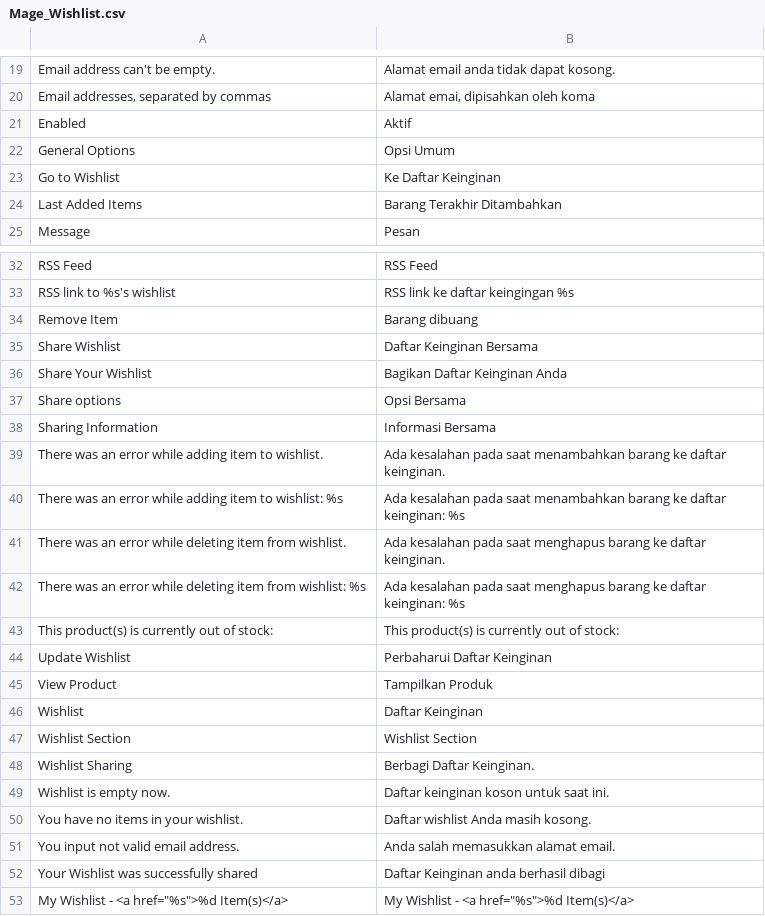
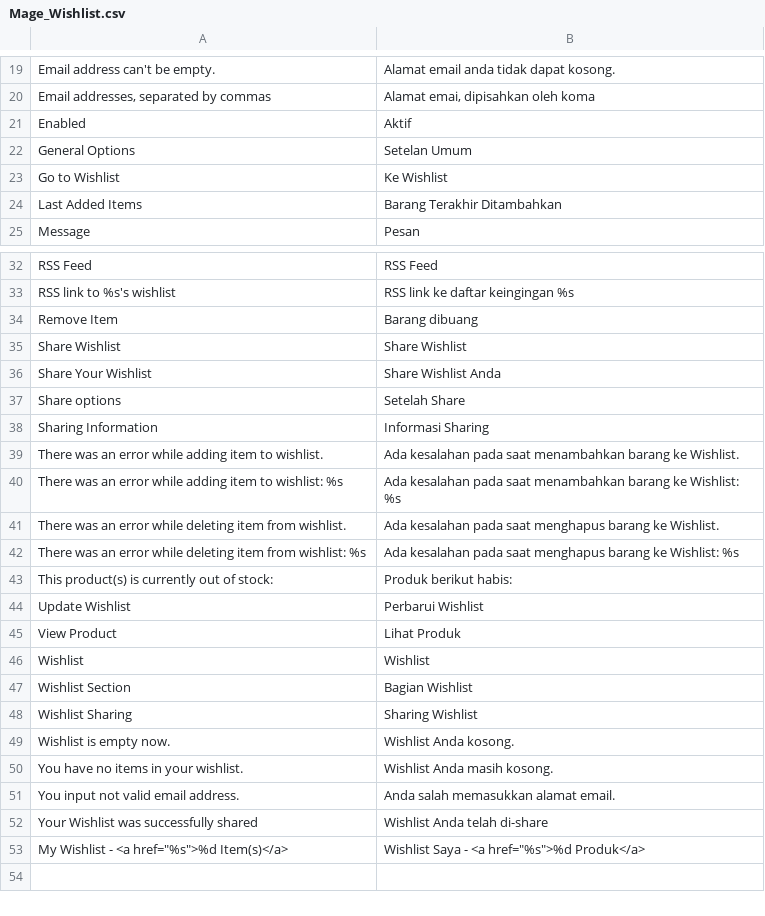
Before and after one commit to bippo/magento-id, a CSV file: app/locale/id_ID/Mage_Wishlist.csv, drawn as a sheet; only a part is shown, gaps mark what is left out; the diff covers the shown part only.

```diff
--- a/app/locale/id_ID/Mage_Wishlist.csv
+++ b/app/locale/id_ID/Mage_Wishlist.csv
@@ -21,4 +21,4 @@
 "Enabled","Aktif"
-"General Options","Opsi Umum"
-"Go to Wishlist","Ke Daftar Keinginan"
+"General Options","Setelan Umum"
+"Go to Wishlist","Ke Wishlist"
 "Last Added Items","Barang Terakhir Ditambahkan"
@@ -34,20 +34,20 @@
 "Remove Item","Barang dibuang"
-"Share Wishlist","Daftar Keinginan Bersama"
-"Share Your Wishlist","Bagikan Daftar Keinginan Anda"
-"Share options","Opsi Bersama"
-"Sharing Information","Informasi Bersama"
-"There was an error while adding item to wishlist.","Ada kesalahan pada saat menambahkan barang ke daftar keinginan."
-"There was an error while adding item to wishlist: %s","Ada kesalahan pada saat menambahkan barang ke daftar keinginan: %s"
-"There was an error while deleting item from wishlist.","Ada kesalahan pada saat menghapus barang ke daftar keinginan."
-"There was an error while deleting item from wishlist: %s","Ada kesalahan pada saat menghapus barang ke daftar keinginan: %s"
-"This product(s) is currently out of stock:","This product(s) is currently out of stock:"
-"Update Wishlist","Perbaharui Daftar Keinginan"
-"View Product","Tampilkan Produk"
-"Wishlist","Daftar Keinginan"
-"Wishlist Section","Wishlist Section"
-"Wishlist Sharing","Berbagi Daftar Keinginan."
-"Wishlist is empty now.","Daftar keinginan koson untuk saat ini."
-"You have no items in your wishlist.","Daftar wishlist Anda masih kosong."
+"Share Wishlist","Share Wishlist"
+"Share Your Wishlist","Share Wishlist Anda"
+"Share options","Setelah Share"
+"Sharing Information","Informasi Sharing"
+"There was an error while adding item to wishlist.","Ada kesalahan pada saat menambahkan barang ke Wishlist."
+"There was an error while adding item to wishlist: %s","Ada kesalahan pada saat menambahkan barang ke Wishlist: %s"
+"There was an error while deleting item from wishlist.","Ada kesalahan pada saat menghapus barang ke Wishlist."
+"There was an error while deleting item from wishlist: %s","Ada kesalahan pada saat menghapus barang ke Wishlist: %s"
+"This product(s) is currently out of stock:","Produk berikut habis:"
+"Update Wishlist","Perbarui Wishlist"
+"View Product","Lihat Produk"
+"Wishlist","Wishlist"
+"Wishlist Section","Bagian Wishlist"
+"Wishlist Sharing","Sharing Wishlist"
+"Wishlist is empty now.","Wishlist Anda kosong."
+"You have no items in your wishlist.","Wishlist Anda masih kosong."
 "You input not valid email address.","Anda salah memasukkan alamat email."
-"Your Wishlist was successfully shared","Daftar Keinginan anda berhasil dibagi"
-"My Wishlist - <a href=""%s"">%d Item(s)</a>","My Wishlist - <a href=""%s"">%d Item(s)</a>"
+"Your Wishlist was successfully shared","Wishlist Anda telah di-share"
+"My Wishlist - <a href=""%s"">%d Item(s)</a>","Wishlist Saya - <a href=""%s"">%d Produk</a>"
```
Also changed, not shown: 6 edited cells elsewhere in this file, app/locale/id_ID/Mage_Adminhtml.csv, app/locale/id_ID/Mage_Catalog.csv.
